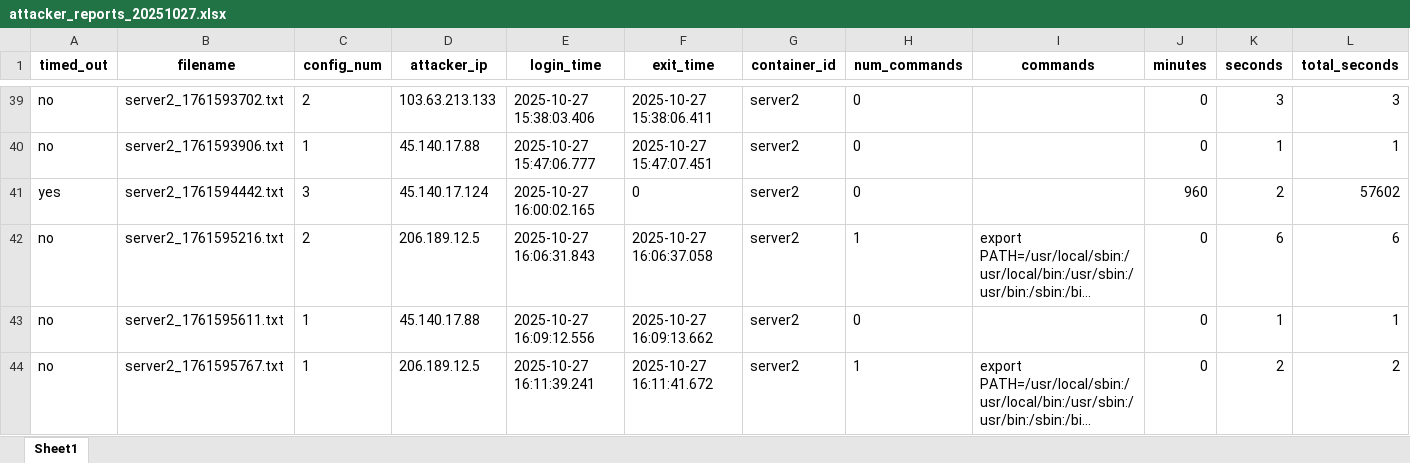
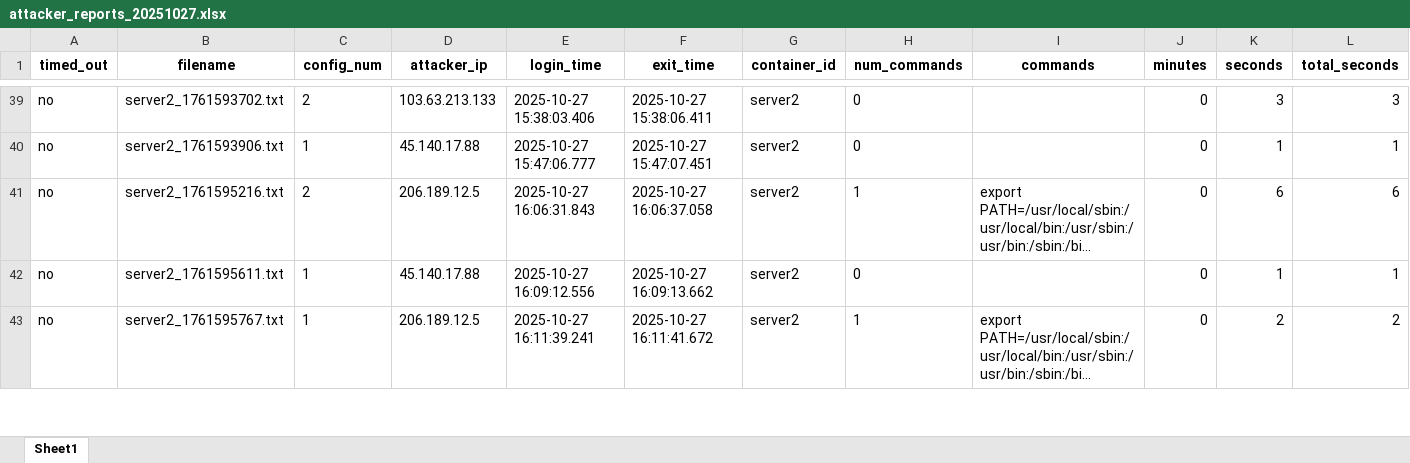
Before and after one commit to terpugo/Bumblebees, an Excel workbook: honeypot_data_sheets/attacker_reports_20251027.xlsx, sheet Sheet1, drawn as a sheet; only a part is shown, gaps mark what is left out; long unchanged cells end in …; values as stored, in another font and other column widths than the file's, no borders; the diff covers the shown part only; the diff names each change by its address in the sheet, - before the commit and + after, or states it on an @@ line.

```diff
--- a/honeypot_data_sheets/attacker_reports_20251027.xlsx (sheet Sheet1)
+++ b/honeypot_data_sheets/attacker_reports_20251027.xlsx (sheet Sheet1)
-row 41: yes | server2_1761594442.txt | 3 | 45.140.17.124 | 2025-10-27 16:00:02.165 | 0 | server2 | 0 |  | 960 | 2 | 57602
```
Also changed, not shown: 14 removed rows elsewhere in this sheet, 20 other files.
